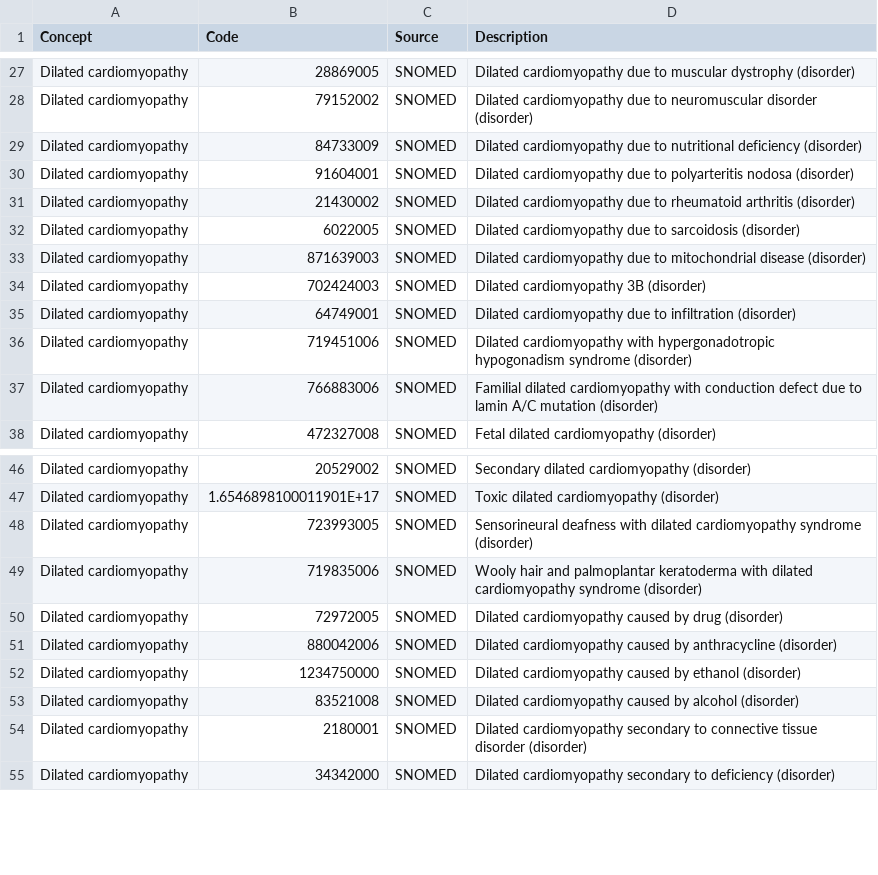
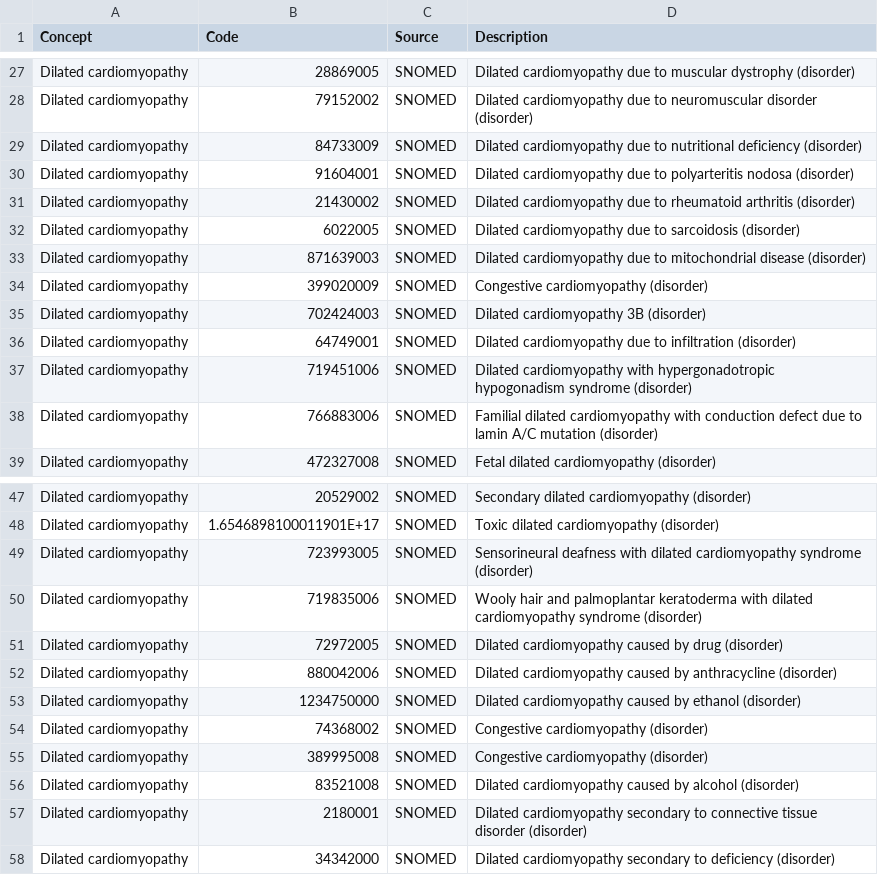
Before and after one commit to nicksunderland/heRmes, a TSV file: inst/extdata/nih_cardiomyopathy_codes/cardiomyopathy_codes.tsv, drawn as a sheet; only a part is shown, gaps mark what is left out; the diff names each change by its address in the sheet, - before the commit and + after, or states it on an @@ line.

```diff
--- a/inst/extdata/nih_cardiomyopathy_codes/cardiomyopathy_codes.tsv
+++ b/inst/extdata/nih_cardiomyopathy_codes/cardiomyopathy_codes.tsv
+row 34: Dilated cardiomyopathy | 399020009 | SNOMED | Congestive cardiomyopathy (disorder)
+row 54: Dilated cardiomyopathy | 74368002 | SNOMED | Congestive cardiomyopathy (disorder)
+row 55: Dilated cardiomyopathy | 389995008 | SNOMED | Congestive cardiomyopathy (disorder)
```
Also changed, not shown: vignettes/figures/cardiomyopathy_codes_dat.tsv, 2 other files.
